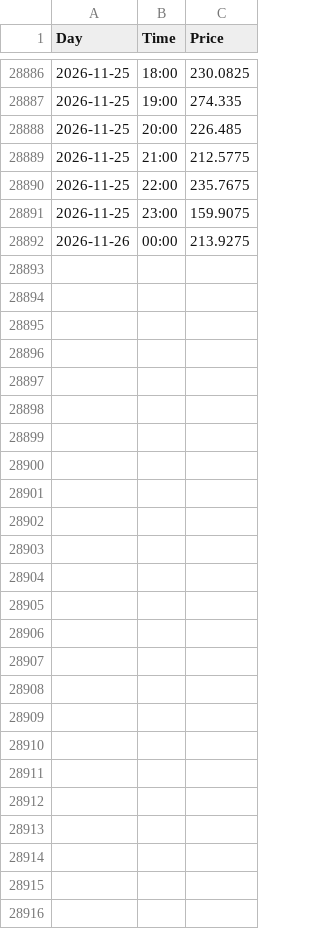
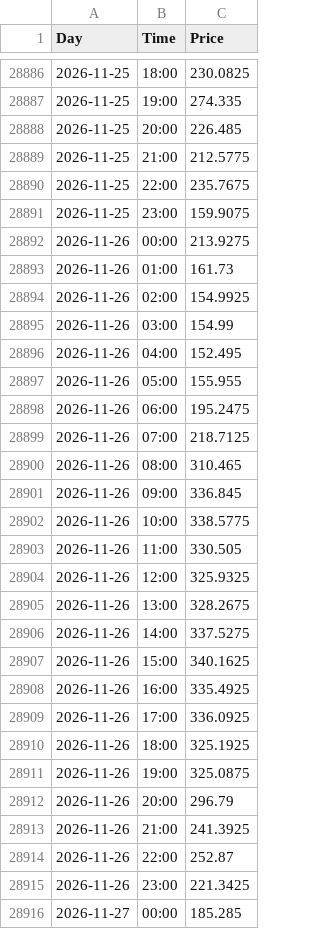
Before and after one commit to tasesernests/Nord-Pool---Day-ahead, a CSV file: data/prices_riga_hourly.csv, drawn as a sheet; only a part is shown, gaps mark what is left out.

```diff
--- a/data/prices_riga_hourly.csv
+++ b/data/prices_riga_hourly.csv
@@ -28892 +28892,25 @@ Day,Time,Price
 2026-11-26,00:00,213.9275
+2026-11-26,01:00,161.73
+2026-11-26,02:00,154.9925
+2026-11-26,03:00,154.99
+2026-11-26,04:00,152.495
+2026-11-26,05:00,155.955
+2026-11-26,06:00,195.2475
+2026-11-26,07:00,218.7125
+2026-11-26,08:00,310.465
+2026-11-26,09:00,336.845
+2026-11-26,10:00,338.5775
+2026-11-26,11:00,330.505
+2026-11-26,12:00,325.9325
+2026-11-26,13:00,328.2675
+2026-11-26,14:00,337.5275
+2026-11-26,15:00,340.1625
+2026-11-26,16:00,335.4925
+2026-11-26,17:00,336.0925
+2026-11-26,18:00,325.1925
+2026-11-26,19:00,325.0875
+2026-11-26,20:00,296.79
+2026-11-26,21:00,241.3925
+2026-11-26,22:00,252.87
+2026-11-26,23:00,221.3425
+2026-11-27,00:00,185.285
```
Also changed, not shown: 2 other files.
